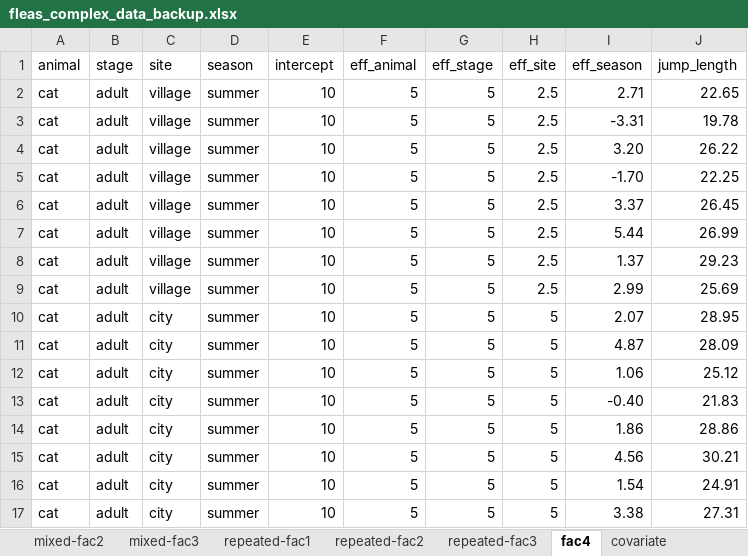
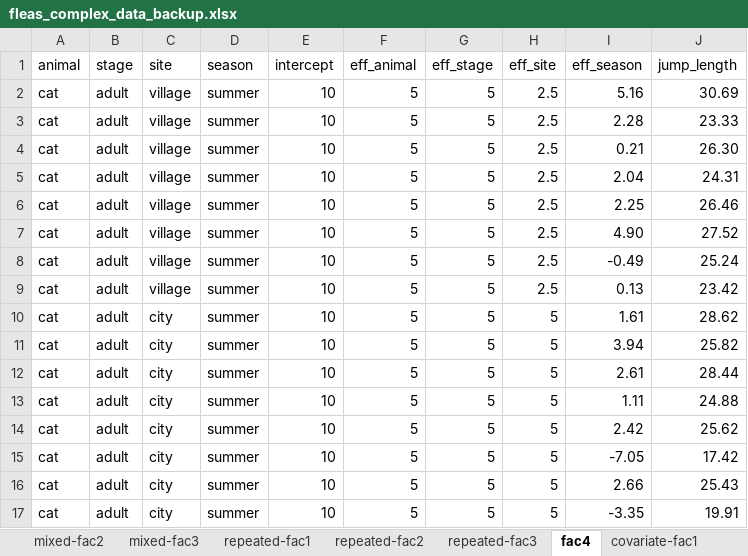
Before and after one commit to jkruppa/jkruppa.github.io, an Excel workbook: data/fleas_complex_data_backup.xlsx, sheet fac4, drawn as a sheet; only a part is shown; values as stored, in another font and other column widths than the file's, no borders; the diff covers the shown part only; the diff names each change by its address in the sheet, - before the commit and + after, or states it on an @@ line.

```diff
--- a/data/fleas_complex_data_backup.xlsx (sheet fac4)
+++ b/data/fleas_complex_data_backup.xlsx (sheet fac4)
+sheet tab: covariate-fac1
-I2 (eff_season): 2.71
+I2 (eff_season): 5.16
-J2 (jump_length): 22.65
+J2 (jump_length): 30.69
-I3 (eff_season): -3.31
+I3 (eff_season): 2.28
-J3 (jump_length): 19.78
+J3 (jump_length): 23.33
-I4 (eff_season): 3.20
+I4 (eff_season): 0.21
-J4 (jump_length): 26.22
+J4 (jump_length): 26.30
-I5 (eff_season): -1.70
+I5 (eff_season): 2.04
-J5 (jump_length): 22.25
+J5 (jump_length): 24.31
-I6 (eff_season): 3.37
+I6 (eff_season): 2.25
-J6 (jump_length): 26.45
+J6 (jump_length): 26.46
-I7 (eff_season): 5.44
+I7 (eff_season): 4.90
-J7 (jump_length): 26.99
+J7 (jump_length): 27.52
-I8 (eff_season): 1.37
+I8 (eff_season): -0.49
-J8 (jump_length): 29.23
+J8 (jump_length): 25.24
-I9 (eff_season): 2.99
+I9 (eff_season): 0.13
-J9 (jump_length): 25.69
+J9 (jump_length): 23.42
-I10 (eff_season): 2.07
+I10 (eff_season): 1.61
-J10 (jump_length): 28.95
+J10 (jump_length): 28.62
-I11 (eff_season): 4.87
+I11 (eff_season): 3.94
-J11 (jump_length): 28.09
+J11 (jump_length): 25.82
-I12 (eff_season): 1.06
+I12 (eff_season): 2.61
-J12 (jump_length): 25.12
+J12 (jump_length): 28.44
-I13 (eff_season): -0.40
+I13 (eff_season): 1.11
-J13 (jump_length): 21.83
+J13 (jump_length): 24.88
-I14 (eff_season): 1.86
+I14 (eff_season): 2.42
-J14 (jump_length): 28.86
+J14 (jump_length): 25.62
-I15 (eff_season): 4.56
+I15 (eff_season): -7.05
-J15 (jump_length): 30.21
+J15 (jump_length): 17.42
-I16 (eff_season): 1.54
+I16 (eff_season): 2.66
-J16 (jump_length): 24.91
+J16 (jump_length): 25.43
-I17 (eff_season): 3.38
+I17 (eff_season): -3.35
-J17 (jump_length): 27.31
+J17 (jump_length): 19.91
```
Also changed, not shown: 352 edited cells elsewhere in this sheet, sheet repeated-fac3, sheet repeated-fac2, sheet mixed-fac2, sheet mixed-fac3, sheet covariate-fac2, sheet repeated-fac1, other sheet tabs, data/fleas_complex_data.xlsx, 9 other files.
